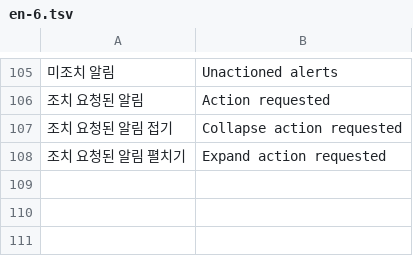
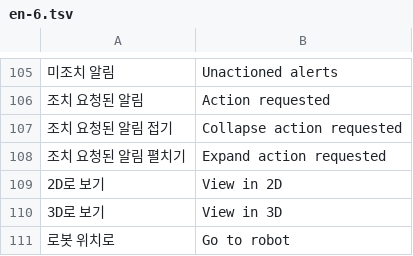
Before and after one commit to 01hye0ne/aprism-web, a TSV file: tools/i18n/en-6.tsv, drawn as a sheet; only a part is shown, gaps mark what is left out; the diff names each change by its address in the sheet, - before the commit and + after, or states it on an @@ line.

```diff
--- a/tools/i18n/en-6.tsv
+++ b/tools/i18n/en-6.tsv
+row 109: 2D로 보기 | View in 2D
+row 110: 3D로 보기 | View in 3D
+row 111: 로봇 위치로 | Go to robot
```
Also changed, not shown: 23 other files.
